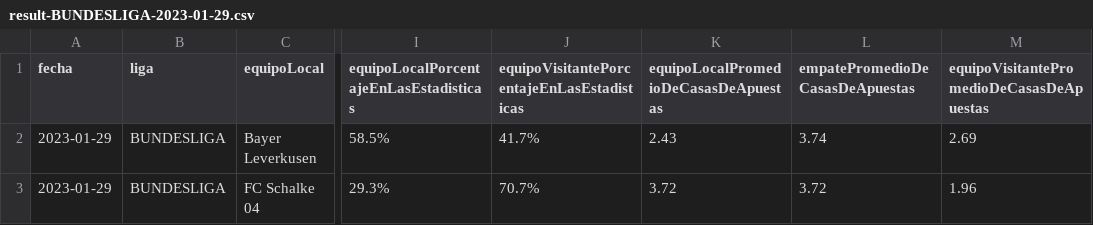
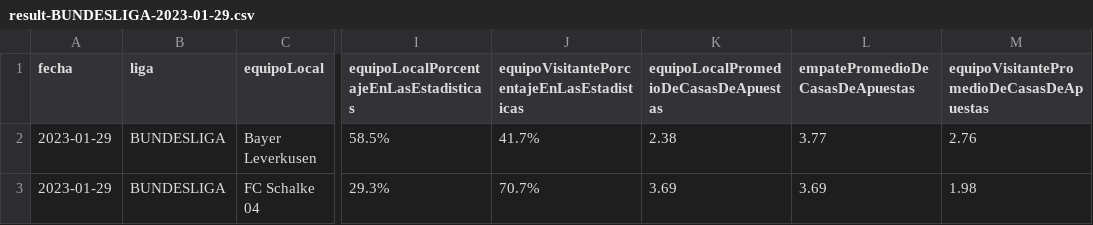
Before and after one commit to bonino97/SportsBetsScript, a CSV file: results/2023-01-29/csv/result-BUNDESLIGA-2023-01-29.csv, drawn as a sheet; only a part is shown, gaps mark what is left out; the diff names each change by its address in the sheet, - before the commit and + after, or states it on an @@ line.

```diff
--- a/results/2023-01-29/csv/result-BUNDESLIGA-2023-01-29.csv
+++ b/results/2023-01-29/csv/result-BUNDESLIGA-2023-01-29.csv
-K2: 2.43
+K2: 2.38
-L2 (empatePromedioDeCasasDeApuestas): 3.74
+L2 (empatePromedioDeCasasDeApuestas): 3.77
-M2: 2.69
+M2: 2.76
-K3: 3.72
+K3: 3.69
-L3 (empatePromedioDeCasasDeApuestas): 3.72
+L3 (empatePromedioDeCasasDeApuestas): 3.69
-M3: 1.96
+M3: 1.98
```
Also changed, not shown: results/2023-01-29/csv/result-LA_LIGA-2023-01-29.csv, results/2023-01-29/csv/result-LIGUE_1-2023-01-29.csv, 19 other files.
